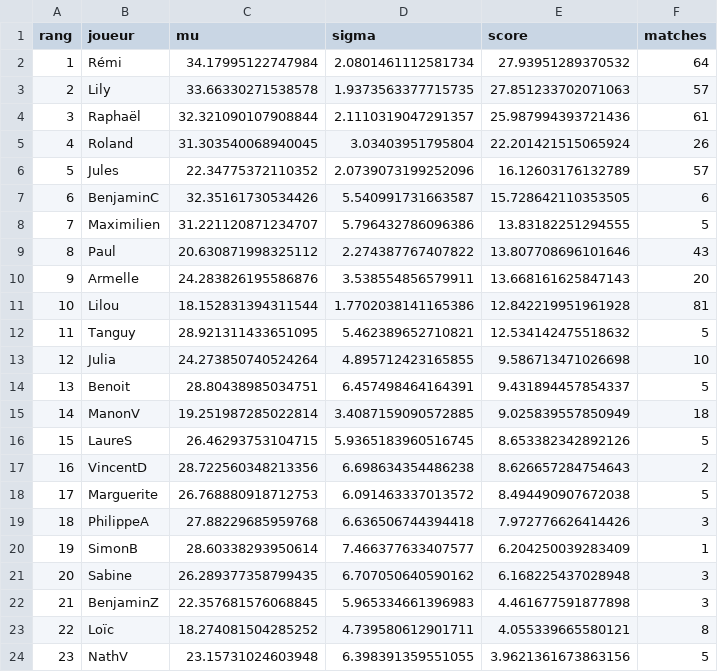
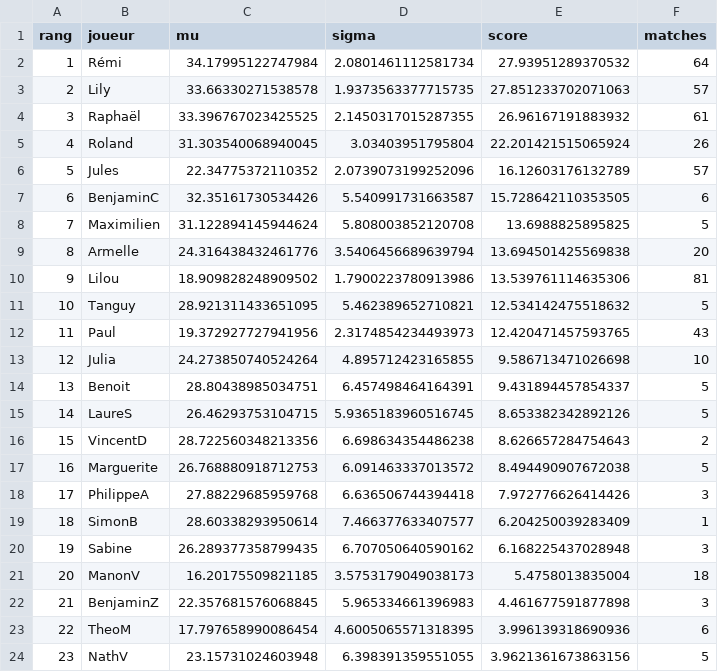
Before and after one commit to CBGP-activities/Foosball, a CSV file: docs/resultats/classement_actuel.csv, drawn as a sheet; only a part is shown; the diff covers the shown part only.

```diff
--- a/docs/resultats/classement_actuel.csv
+++ b/docs/resultats/classement_actuel.csv
@@ -3,3 +3,3 @@ rang,joueur,mu,sigma,score,matches
 2,Lily,33.66330271538578,1.9373563377715735,27.851233702071063,57
-3,Raphaël,32.321090107908844,2.1110319047291357,25.987994393721436,61
+3,Raphaël,33.396767023425525,2.1450317015287355,26.96167191883932,61
 4,Roland,31.303540068940045,3.03403951795804,22.201421515065924,26
@@ -7,18 +7,18 @@ rang,joueur,mu,sigma,score,matches
 6,BenjaminC ,32.35161730534426,5.540991731663587,15.728642110353505,6
-7,Maximilien,31.221120871234707,5.796432786096386,13.83182251294555,5
-8,Paul,20.630871998325112,2.274387767407822,13.807708696101646,43
-9,Armelle,24.283826195586876,3.538554856579911,13.668161625847143,20
-10,Lilou,18.152831394311544,1.7702038141165386,12.842219951961928,81
-11,Tanguy,28.921311433651095,5.462389652710821,12.534142475518632,5
+7,Maximilien,31.122894145944624,5.808003852120708,13.6988825895825,5
+8,Armelle,24.316438432461776,3.5406456689639794,13.694501425569838,20
+9,Lilou,18.909828248909502,1.7900223780913986,13.539761114635306,81
+10,Tanguy,28.921311433651095,5.462389652710821,12.534142475518632,5
+11,Paul,19.372927727941956,2.3174854234493973,12.420471457593765,43
 12,Julia,24.273850740524264,4.895712423165855,9.586713471026698,10
 13,Benoit,28.80438985034751,6.457498464164391,9.431894457854337,5
-14,ManonV,19.251987285022814,3.4087159090572885,9.025839557850949,18
-15,LaureS,26.46293753104715,5.9365183960516745,8.653382342892126,5
-16,VincentD,28.722560348213356,6.698634354486238,8.626657284754643,2
-17,Marguerite,26.768880918712753,6.091463337013572,8.494490907672038,5
-18,PhilippeA,27.88229685959768,6.636506744394418,7.972776626414426,3
-19,SimonB,28.60338293950614,7.466377633407577,6.204250039283409,1
-20,Sabine,26.289377358799435,6.707050640590162,6.168225437028948,3
+14,LaureS,26.46293753104715,5.9365183960516745,8.653382342892126,5
+15,VincentD,28.722560348213356,6.698634354486238,8.626657284754643,2
+16,Marguerite,26.768880918712753,6.091463337013572,8.494490907672038,5
+17,PhilippeA,27.88229685959768,6.636506744394418,7.972776626414426,3
+18,SimonB,28.60338293950614,7.466377633407577,6.204250039283409,1
+19,Sabine,26.289377358799435,6.707050640590162,6.168225437028948,3
+20,ManonV,16.20175509821185,3.5753179049038173,5.4758013835004,18
 21,BenjaminZ,22.357681576068845,5.965334661396983,4.461677591877898,3
-22,Loïc,18.274081504285252,4.739580612901711,4.055339665580121,8
+22,TheoM,17.797658990086454,4.6005065571318395,3.996139318690936,6
 23,NathV,23.15731024603948,6.398391359551055,3.9621361673863156,5
```
Also changed, not shown: 8 edited cells elsewhere in this file, docs/resultats/historique_classement.csv, 1 other file.
